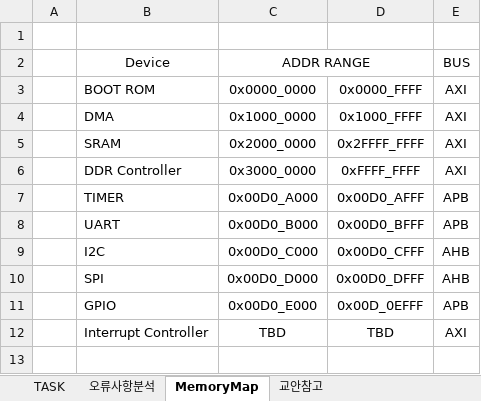
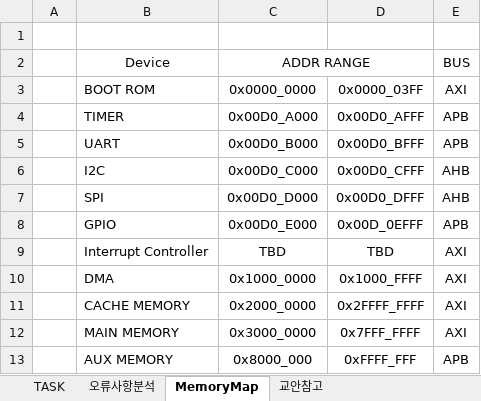
Before and after one commit to KanggJongghyeon/SoC_Design, an Excel workbook: document/SoC_Design.xlsx, sheet MemoryMap, drawn as a sheet; values as stored, in another font and other column widths than the file's, no borders; removed rows and columns are numbered as before the commit, all else as after; the diff names each change by its address in the sheet, - before the commit and + after, or states it on an @@ line.

Commit message:
Fix MMIO

```diff
--- a/document/SoC_Design.xlsx (sheet MemoryMap)
+++ b/document/SoC_Design.xlsx (sheet MemoryMap)
-D3: 0x0000_FFFF
+D3: 0x0000_03FF
-row 5:  | SRAM | 0x2000_0000 | 0x2FFFF_FFFF | AXI
-row 6:  | DDR Controller | 0x3000_0000 | 0xFFFF_FFFF | AXI
@@ row 4 moved to row 10: DMA @@
+row 11:  | CACHE MEMORY | 0x2000_0000 | 0x2FFFF_FFFF | AXI
+row 12:  | MAIN MEMORY | 0x3000_0000 | 0x7FFF_FFFF | AXI
+row 13:  | AUX MEMORY | 0x8000_000 | 0xFFFF_FFF | APB
```
